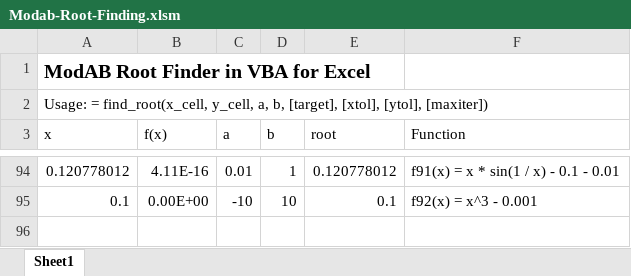
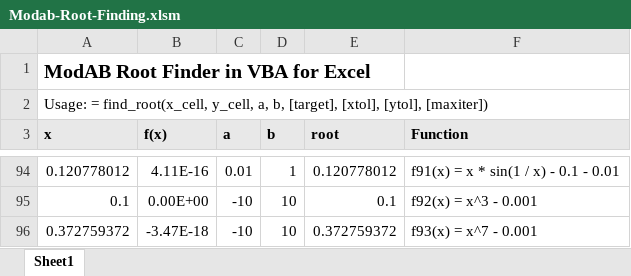
Before and after one commit to Proektsoft-EOOD/ModAB-Root-Finding, an Excel workbook: VBA/Modab-Root-Finding.xlsm, sheet Sheet1, drawn as a sheet; only a part is shown, gaps mark what is left out; values as stored, in another font and other column widths than the file's, no borders; the diff names each change by its address in the sheet, - before the commit and + after, or states it on an @@ line.

```diff
--- a/VBA/Modab-Root-Finding.xlsm (sheet Sheet1)
+++ b/VBA/Modab-Root-Finding.xlsm (sheet Sheet1)
@@ A3:F3 fill: none → #E8E8E8, bold: off → on @@
+row 96: 0.372759372 | -3.47E-18 | -10 | 10 | 0.372759372 | f93(x) = x^7 - 0.001
```
Also changed, not shown: 28 other files.
